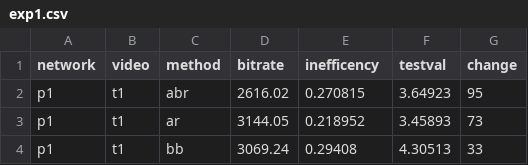
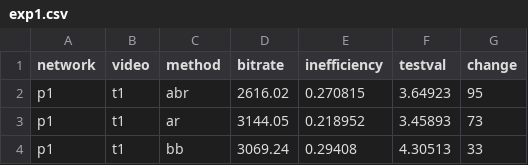
Before and after one commit to nus-mmsys/QUETRA, a CSV file: optimal-metrics/benchmark-results/exp1.csv, drawn as a sheet; only a part is shown.

Commit message:
Update exp1.csv

```diff
--- a/optimal-metrics/benchmark-results/exp1.csv
+++ b/optimal-metrics/benchmark-results/exp1.csv
@@ -1,2 +1,2 @@
-network, video, method, bitrate, inefficency , testval , change
+network, video, method, bitrate, inefficiency , testval , change
 p1, t1, abr, 2616.02, 0.270815, 3.64923, 95
```
